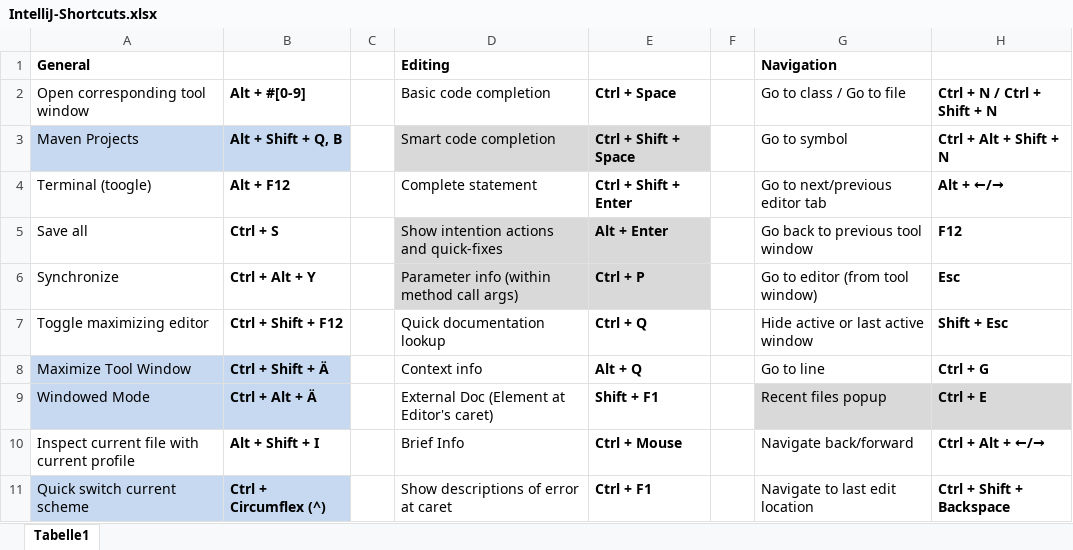
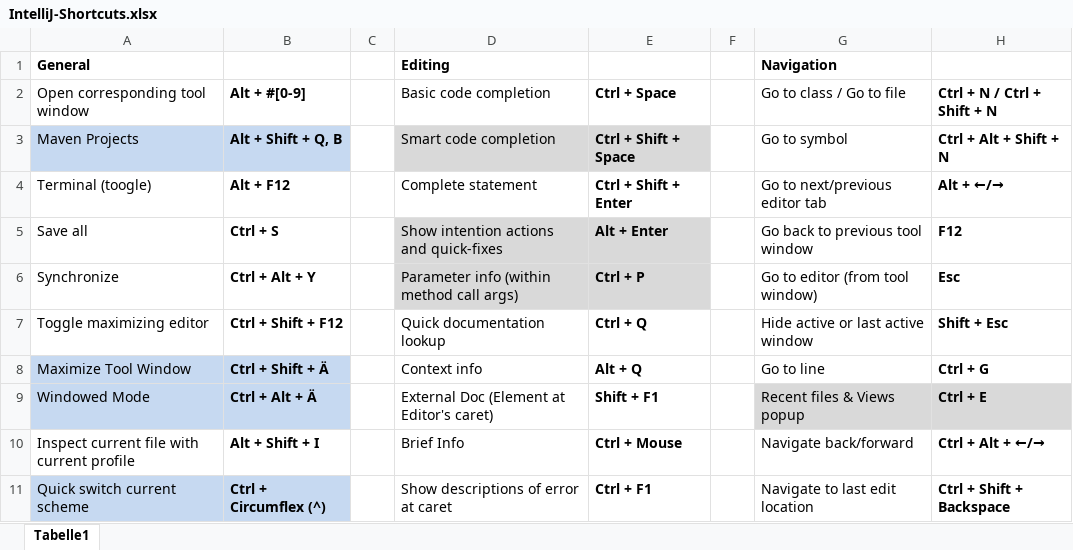
Before and after one commit to psicho2000/wiki, an Excel workbook: IntelliJ-Shortcuts.xlsx, sheet Tabelle1, drawn as a sheet; only a part is shown; values as stored, in another font and other column widths than the file's, no borders; the diff names each change by its address in the sheet, - before the commit and + after, or states it on an @@ line.

Commit message:
Intellij Shortcuts & Code Coverage

```diff
--- a/IntelliJ-Shortcuts.xlsx (sheet Tabelle1)
+++ b/IntelliJ-Shortcuts.xlsx (sheet Tabelle1)
-G9 (Go to class / Go to file): Recent files popup
+G9 (Go to class / Go to file): Recent files & Views popup
```
Also changed, not shown: 1 other file.
